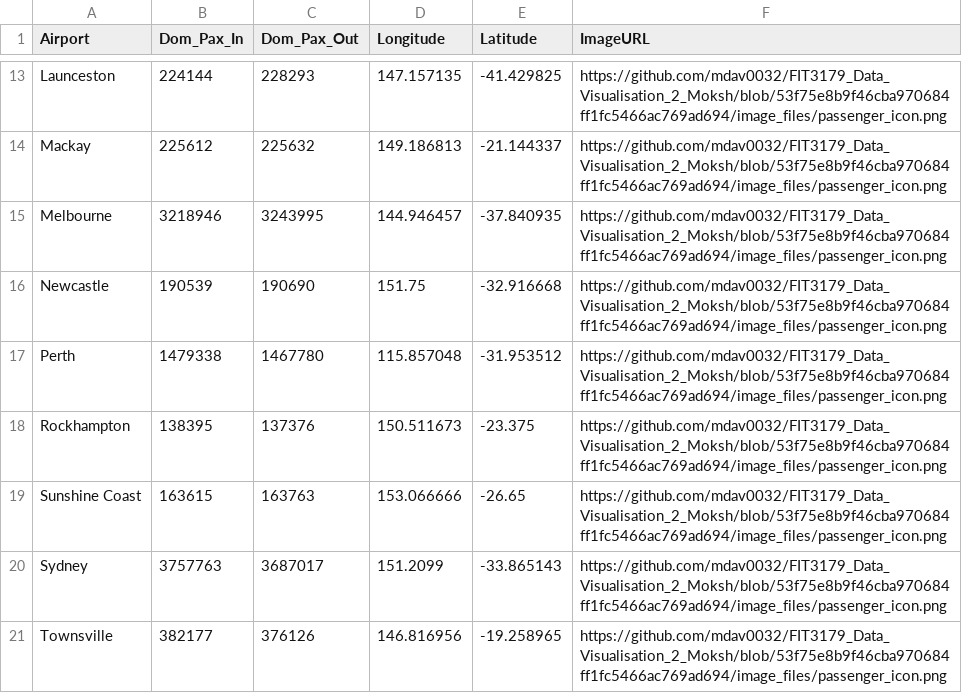
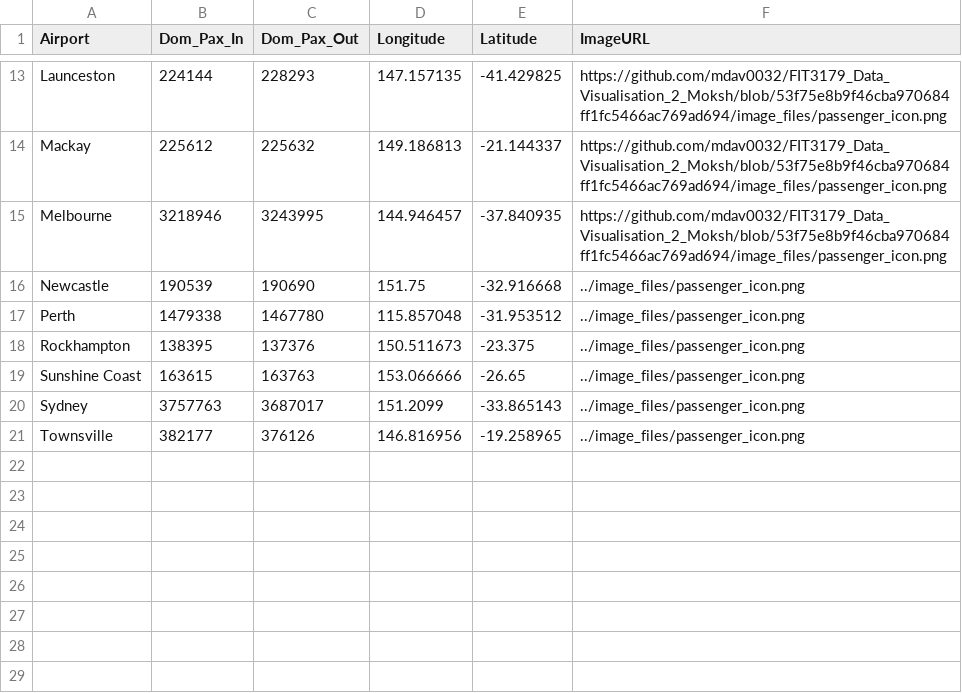
Before and after one commit to mdav0032/FIT3179_Data_Visualisation_2_Moksh, a CSV file: data_files/Aus_airport_passenger_data.csv, drawn as a sheet; only a part is shown, gaps mark what is left out.

Commit message:
Added updated data file

```diff
--- a/data_files/Aus_airport_passenger_data.csv
+++ b/data_files/Aus_airport_passenger_data.csv
@@ -15,7 +15,7 @@ Mackay,225612,225632,149.186813,-21.144337,https://github.com/mdav0032/FIT3179_D
 Melbourne,3218946,3243995,144.946457,-37.840935,https://github.com/mdav0032/FIT3179_Data_Visualisation_2_Moksh/blob/53f75e8b9f46cba970684ff1fc5466ac769ad694/image_files/passenger_icon.png
-Newcastle,190539,190690,151.75,-32.916668,https://github.com/mdav0032/FIT3179_Data_Visualisation_2_Moksh/blob/53f75e8b9f46cba970684ff1fc5466ac769ad694/image_files/passenger_icon.png
-Perth,1479338,1467780,115.857048,-31.953512,https://github.com/mdav0032/FIT3179_Data_Visualisation_2_Moksh/blob/53f75e8b9f46cba970684ff1fc5466ac769ad694/image_files/passenger_icon.png
-Rockhampton,138395,137376,150.511673,-23.375,https://github.com/mdav0032/FIT3179_Data_Visualisation_2_Moksh/blob/53f75e8b9f46cba970684ff1fc5466ac769ad694/image_files/passenger_icon.png
-Sunshine Coast,163615,163763,153.066666,-26.65,https://github.com/mdav0032/FIT3179_Data_Visualisation_2_Moksh/blob/53f75e8b9f46cba970684ff1fc5466ac769ad694/image_files/passenger_icon.png
-Sydney,3757763,3687017,151.2099,-33.865143,https://github.com/mdav0032/FIT3179_Data_Visualisation_2_Moksh/blob/53f75e8b9f46cba970684ff1fc5466ac769ad694/image_files/passenger_icon.png
-Townsville,382177,376126,146.816956,-19.258965,https://github.com/mdav0032/FIT3179_Data_Visualisation_2_Moksh/blob/53f75e8b9f46cba970684ff1fc5466ac769ad694/image_files/passenger_icon.png
+Newcastle,190539,190690,151.75,-32.916668,../image_files/passenger_icon.png
+Perth,1479338,1467780,115.857048,-31.953512,../image_files/passenger_icon.png
+Rockhampton,138395,137376,150.511673,-23.375,../image_files/passenger_icon.png
+Sunshine Coast,163615,163763,153.066666,-26.65,../image_files/passenger_icon.png
+Sydney,3757763,3687017,151.2099,-33.865143,../image_files/passenger_icon.png
+Townsville,382177,376126,146.816956,-19.258965,../image_files/passenger_icon.png
```
